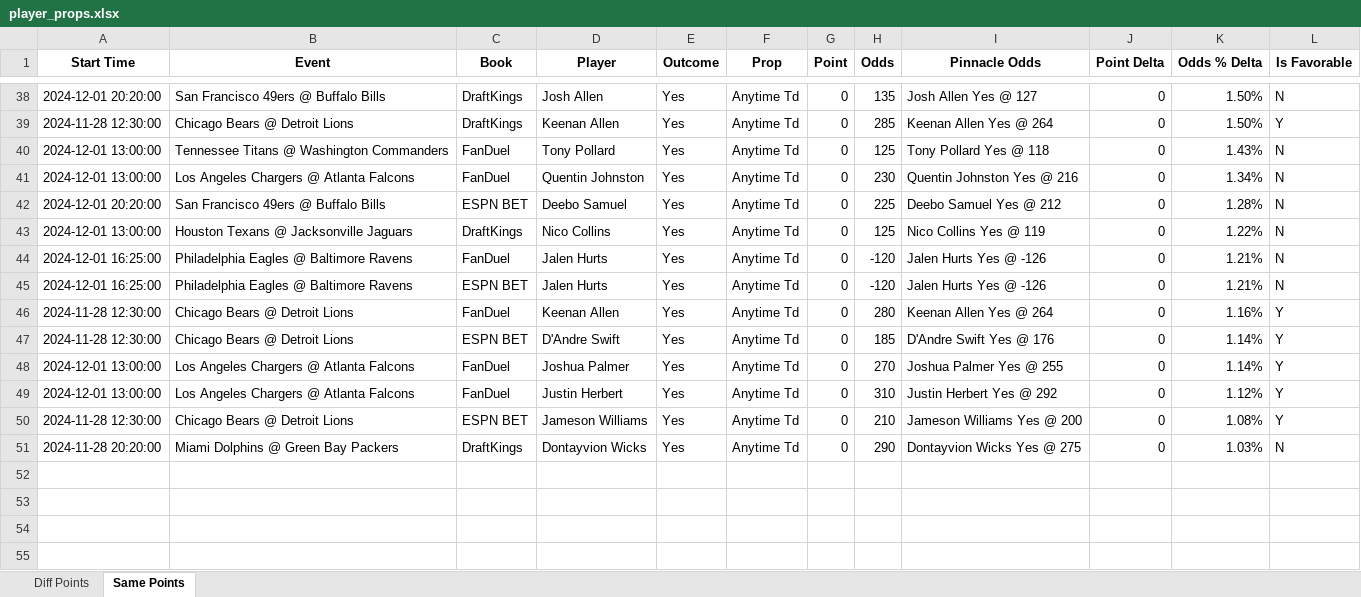
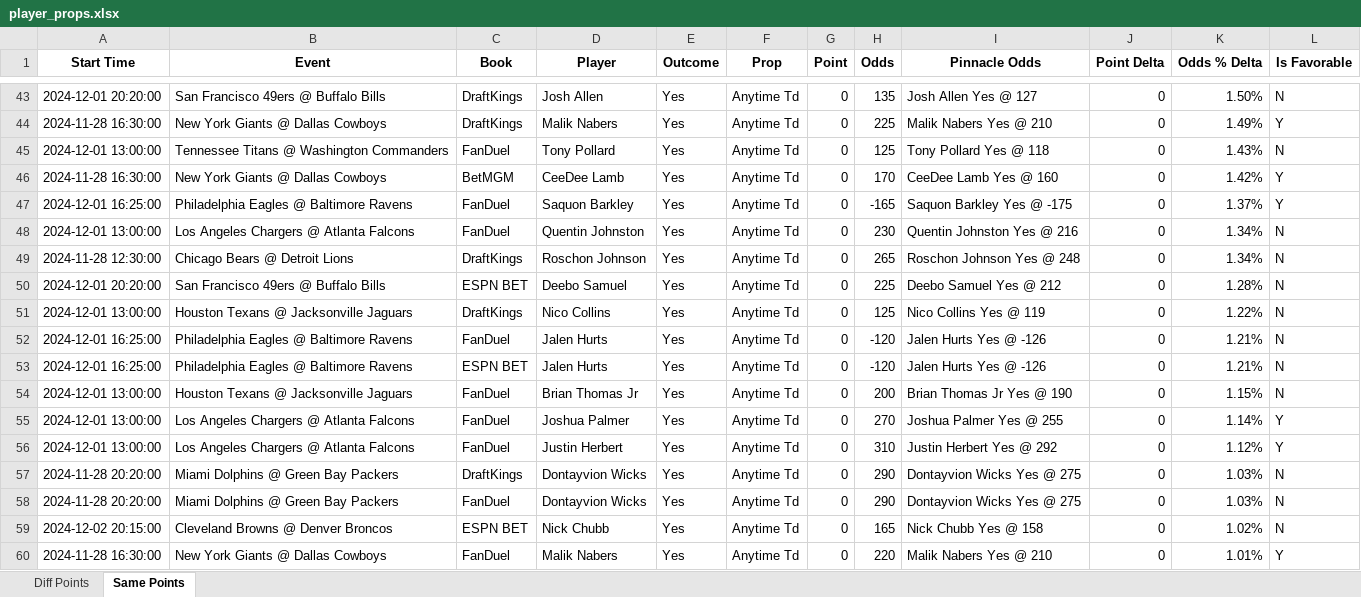
Before and after one commit to rahulShahCode/player-props-scraper, an Excel workbook: player_props.xlsx, sheet Same Points, drawn as a sheet; only a part is shown, gaps mark what is left out; values as stored, in another font and other column widths than the file's, no borders; removed rows and columns are numbered as before the commit, all else as after; the diff covers the shown part only; the diff names each change by its address in the sheet, - before the commit and + after, or states it on an @@ line.

```diff
--- a/player_props.xlsx (sheet Same Points)
+++ b/player_props.xlsx (sheet Same Points)
-A44 (Start Time): 2024-11-28 12:30:00
+A44 (Start Time): 2024-11-28 16:30:00
-B44 (Event): Chicago Bears @ Detroit Lions
+B44 (Event): New York Giants @ Dallas Cowboys
-D44 (Player): Keenan Allen
+D44 (Player): Malik Nabers
-H44 (Odds): 285
+H44 (Odds): 225
-I44 (Pinnacle Odds): Keenan Allen Yes @ 264
+I44 (Pinnacle Odds): Malik Nabers Yes @ 210
-K44 (Odds % Delta): 1.50%
+K44 (Odds % Delta): 1.49%
+row 46: 2024-11-28 16:30:00 | New York Giants @ Dallas Cowboys | BetMGM | CeeDee Lamb | Yes | Anytime Td | 0 | 170 | CeeDee Lamb Yes @ 160 | 0 | 1.42% | Y
+row 47: 2024-12-01 16:25:00 | Philadelphia Eagles @ Baltimore Ravens | FanDuel | Saquon Barkley | Yes | Anytime Td | 0 | -165 | Saquon Barkley Yes @ -175 | 0 | 1.37% | Y
+row 49: 2024-11-28 12:30:00 | Chicago Bears @ Detroit Lions | DraftKings | Roschon Johnson | Yes | Anytime Td | 0 | 265 | Roschon Johnson Yes @ 248 | 0 | 1.34% | N
-row 46: 2024-11-28 12:30:00 | Chicago Bears @ Detroit Lions | FanDuel | Keenan Allen | Yes | Anytime Td | 0 | 280 | Keenan Allen Yes @ 264 | 0 | 1.16% | Y
-row 47: 2024-11-28 12:30:00 | Chicago Bears @ Detroit Lions | ESPN BET | D'Andre Swift | Yes | Anytime Td | 0 | 185 | D'Andre Swift Yes @ 176 | 0 | 1.14% | Y
+row 54: 2024-12-01 13:00:00 | Houston Texans @ Jacksonville Jaguars | FanDuel | Brian Thomas Jr | Yes | Anytime Td | 0 | 200 | Brian Thomas Jr Yes @ 190 | 0 | 1.15% | N
-row 50: 2024-11-28 12:30:00 | Chicago Bears @ Detroit Lions | ESPN BET | Jameson Williams | Yes | Anytime Td | 0 | 210 | Jameson Williams Yes @ 200 | 0 | 1.08% | Y
+row 58: 2024-11-28 20:20:00 | Miami Dolphins @ Green Bay Packers | FanDuel | Dontayvion Wicks | Yes | Anytime Td | 0 | 290 | Dontayvion Wicks Yes @ 275 | 0 | 1.03% | N
+row 59: 2024-12-02 20:15:00 | Cleveland Browns @ Denver Broncos | ESPN BET | Nick Chubb | Yes | Anytime Td | 0 | 165 | Nick Chubb Yes @ 158 | 0 | 1.02% | N
+row 60: 2024-11-28 16:30:00 | New York Giants @ Dallas Cowboys | FanDuel | Malik Nabers | Yes | Anytime Td | 0 | 220 | Malik Nabers Yes @ 210 | 0 | 1.01% | Y
```
Also changed, not shown: 11 added rows, 6 removed rows and 48 edited cells elsewhere in this sheet, sheet Diff Points, 2 other files.
